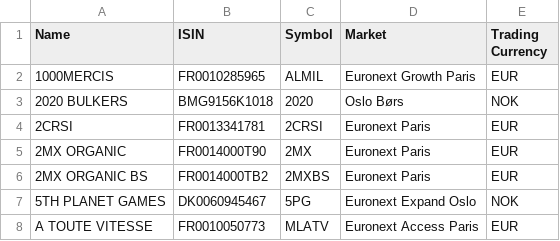
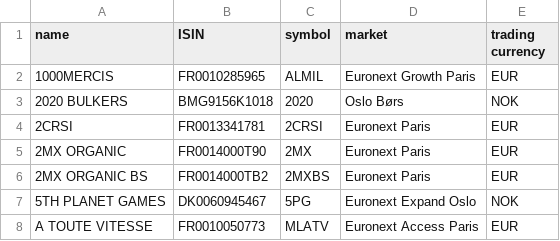
Before and after one commit to cedfactory/cls, a CSV file: DATA/DATABASE/Euronext_Equities.csv, drawn as a sheet; only a part is shown.

Commit message:
___

```diff
--- a/DATA/DATABASE/Euronext_Equities.csv
+++ b/DATA/DATABASE/Euronext_Equities.csv
@@ -1,2 +1,2 @@
-Name,ISIN,Symbol,Market,Trading Currency
+name,ISIN,symbol,market,trading currency
 1000MERCIS,FR0010285965,ALMIL,Euronext Growth Paris,EUR
```
